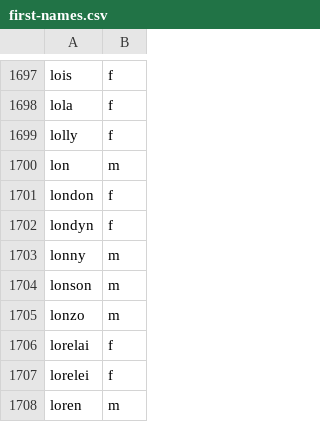
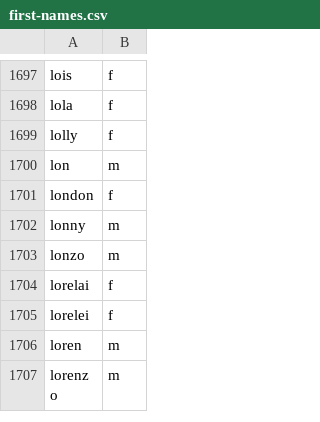
Before and after one commit to jkugelman/crossword, a CSV file: wordlists/first-names.csv, drawn as a sheet; only a part is shown, gaps mark what is left out; the shorter side is filled out with more unchanged rows; the diff names each change by its address in the sheet, - before the commit and + after, or states it on an @@ line.

Commit message:
First names update

```diff
--- a/wordlists/first-names.csv
+++ b/wordlists/first-names.csv
-row 1702: londyn | f
-row 1704: lonson | m
```
